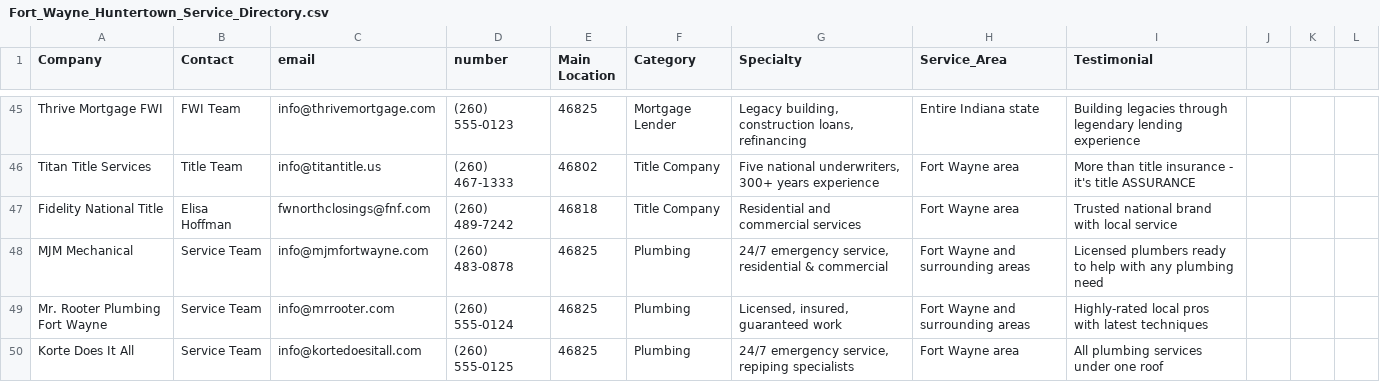
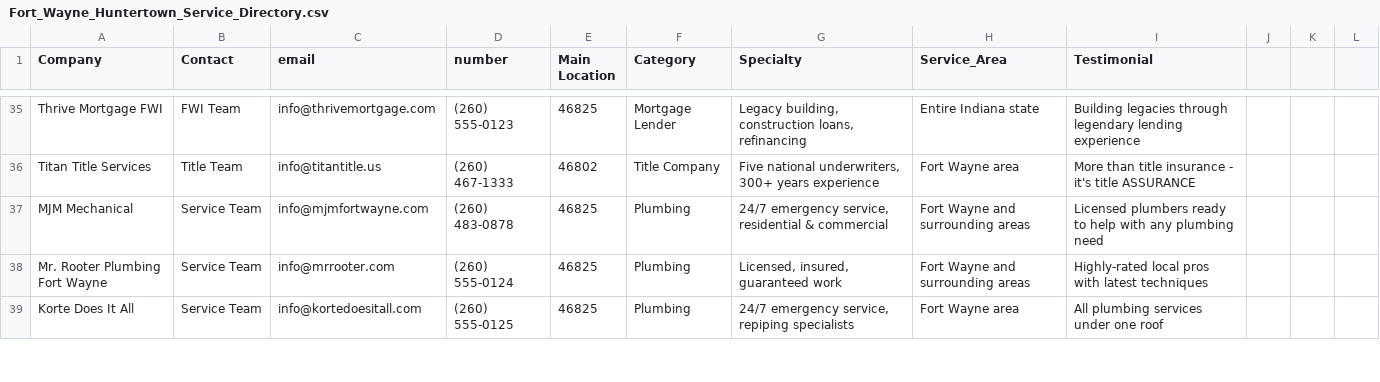
Before and after one commit to robert827d-coder/kumferdirectory, a CSV file: Fort_Wayne_Huntertown_Service_Directory.csv, drawn as a sheet; only a part is shown, gaps mark what is left out; the diff covers the shown part only.

Commit message:
Update Fort_Wayne_Huntertown_Service_Directory.csv

```diff
--- a/Fort_Wayne_Huntertown_Service_Directory.csv
+++ b/Fort_Wayne_Huntertown_Service_Directory.csv
@@ -46,3 +36,2 @@ Thrive Mortgage FWI,FWI Team,info@thrivemortgage.com,(260) 555-0123,46825,Mortga
 Titan Title Services,Title Team,info@titantitle.us,(260) 467-1333,46802,Title Company,"Five national underwriters, 300+ years experience",Fort Wayne area,More than title insurance - it's title ASSURANCE
-Fidelity National Title,Elisa Hoffman,fwnorthclosings@fnf.com,(260) 489-7242,46818,Title Company,Residential and commercial services,Fort Wayne area,Trusted national brand with local service
 MJM Mechanical,Service Team,info@mjmfortwayne.com,(260) 483-0878,46825,Plumbing,"24/7 emergency service, residential & commercial",Fort Wayne and surrounding areas,Licensed plumbers ready to help with any plumbing need
```
Also changed, not shown: 9 added rows, 12 removed rows and 13 edited cells elsewhere in this file.
